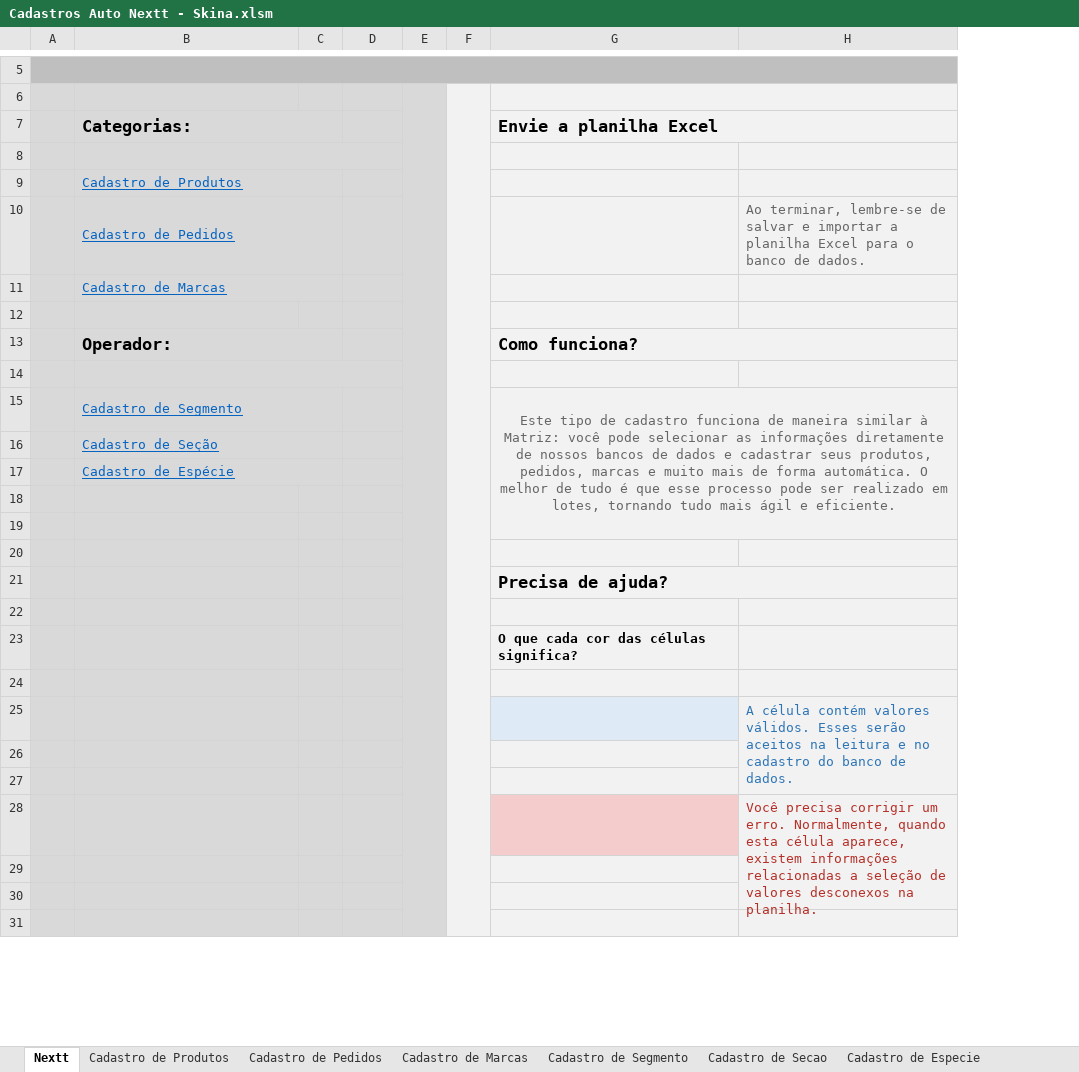
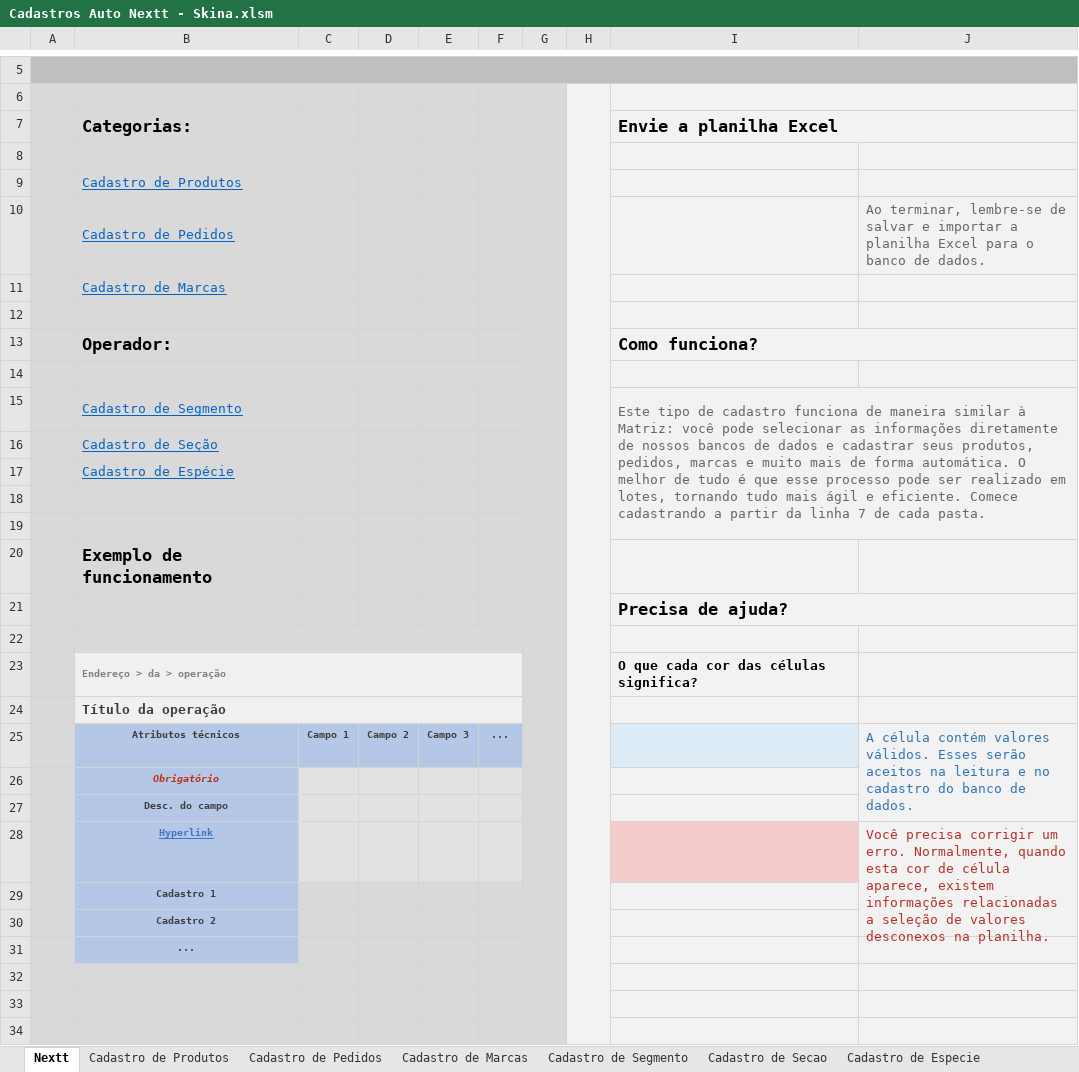
Before and after one commit to richardhhartmann/automacao-nextt, an Excel workbook: Cadastros Auto Nextt - Skina.xlsm, sheet Nextt, drawn as a sheet; only a part is shown, gaps mark what is left out; values as stored, in another font and other column widths than the file's, no borders; charts and pictures not drawn; removed rows and columns are numbered as before the commit, all else as after; the diff covers the shown part only; the diff names each change by its address in the sheet, - before the commit and + after, or states it on an @@ line.

```diff
--- a/Cadastros Auto Nextt - Skina.xlsm (sheet Nextt)
+++ b/Cadastros Auto Nextt - Skina.xlsm (sheet Nextt)
-column C, empty
+column C, row 25: Campo 1
+column E, row 25: Campo 3
+column F, row 25: ...
-I15 (Envie a planilha Excel): …e eficiente.
+I15 (Envie a planilha Excel): …e eficiente. Comece cadastrando a partir da linha 7 de cada pasta.
-I15 alignment: center
+I15 alignment: left
-B20 (Categorias:): (empty)
+B20 (Categorias:): Exemplo de funcionamento
+B22:F22 merged
-D22:D24 fill: #D9D9D9
+D22:D24 fill: none
-B23 (Categorias:): (empty)
+B23 (Categorias:): Endereço > da > operação
+B23:F23 merged
-B24 (Categorias:): (empty)
+B24 (Categorias:): Título da operação
+B24:F24 merged
-row 25:  |  |  |  |  |  |  | A célula contém valores válidos. Esses serão aceitos na leitura e no cadastro do banco de dados.
-row 25: (empty)
+row 25:  | Atributos técnicos | Campo 1 | Campo 2 | Campo 3 | ... |  |  |  | A célula contém valores válidos. Esses serão aceitos na leitura e no cadastro do banco de dados.
-B25:B26 fill: #D9D9D9
+B25:B26 fill: #B4C7E7
-D25 fill: #D9D9D9
+D25 fill: #B4C7E7
-J25 fill: none
+J25 fill: #F2F2F2
+J25:J27 merged
-B26 (Categorias:): (empty)
+B26 (Categorias:): Obrigatório
-row 28:  |  |  |  |  |  |  | Você precisa corrigir um erro. Normalmente, quando esta célula aparece, existem informações relacionadas a seleção de valores desconexos na planilha.
+row 27:  | Desc. do campo
+row 28:  | Hyperlink |  |  |  |  |  |  |  | Você precisa corrigir um erro. Normalmente, quando esta cor de célula aparece, existem informações relacionadas a seleção de valores desconexos na planilha.
+row 29:  | Cadastro 1
+row 30:  | Cadastro 2
+row 31:  | ...
-J32:J33 fill: none
+J32:J33 fill: #F2F2F2
```
Also changed, not shown: 19 added rows, 2 edited cells, cell formats and merged cells elsewhere in this sheet, sheet Cadastro de Produtos, charts or pictures, Cadastros Auto Nextt limpa.xlsx, 13 other files.
